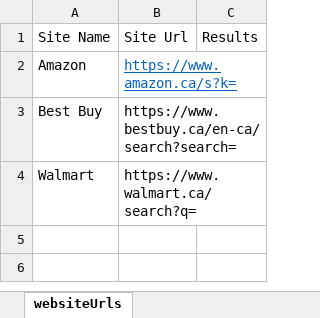
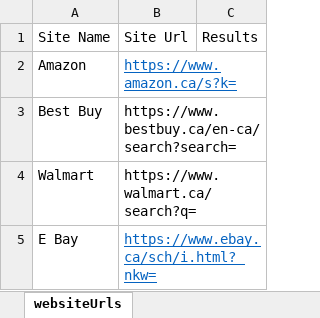
Before and after one commit to vickychenche/PyJac-Project, an Excel workbook: websiteUrls.xlsx, sheet websiteUrls, drawn as a sheet; values as stored, in another font and other column widths than the file's, no borders; the diff names each change by its address in the sheet, - before the commit and + after, or states it on an @@ line.

Commit message:
Added fourth website

```diff
--- a/websiteUrls.xlsx (sheet websiteUrls)
+++ b/websiteUrls.xlsx (sheet websiteUrls)
+row 5: E Bay | https://www.ebay.ca/sch/i.html?_nkw=
```
Also changed, not shown: 2 other files.
